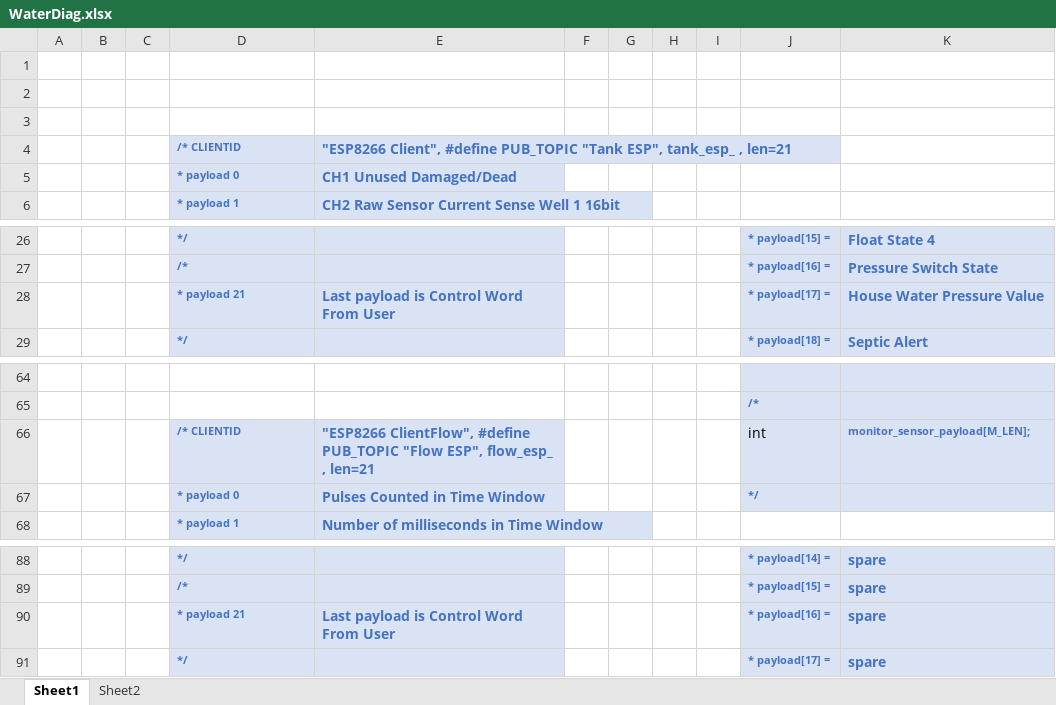
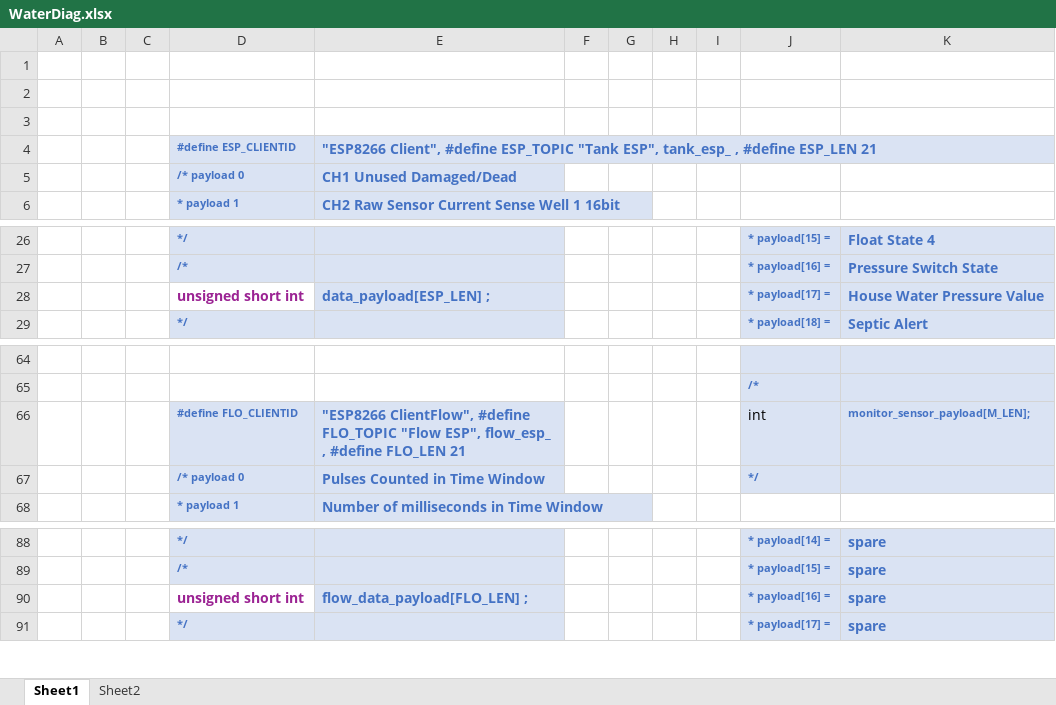
Before and after one commit to whitejv/MilanoWaterProject, an Excel workbook: WaterDiag.xlsx, sheet Sheet1, drawn as a sheet; only a part is shown, gaps mark what is left out; values as stored, in another font and other column widths than the file's, no borders; charts and pictures not drawn; removed rows and columns are numbered as before the commit, all else as after; the diff names each change by its address in the sheet, - before the commit and + after, or states it on an @@ line.

```diff
--- a/WaterDiag.xlsx (sheet Sheet1)
+++ b/WaterDiag.xlsx (sheet Sheet1)
-row 4:  |  |  | /* CLIENTID | "ESP8266 Client", #define PUB_TOPIC "Tank ESP", tank_esp_ , len=21
+row 4:  |  |  | #define ESP_CLIENTID | "ESP8266 Client", #define ESP_TOPIC "Tank ESP", tank_esp_ , #define ESP_LEN 21
-D5: * payload 0
+D5: /* payload 0
-D28: * payload 21
+D28: unsigned short int
@@ D28 fill: #DAE3F3 → none, text colour: #4472C4 → #9B2393, text size: larger @@
-E28: Last payload is Control Word From User
+E28: data_payload[ESP_LEN] ;
-D66: /* CLIENTID
+D66: #define FLO_CLIENTID
-E66: …ClientFlow", #define PUB_TOPIC "Flow ESP", flow_esp_ , len=21
+E66: …ClientFlow", #define FLO_TOPIC "Flow ESP", flow_esp_ , #define FLO_LEN 21
-D67: * payload 0
+D67: /* payload 0
-D90: * payload 21
+D90: unsigned short int
@@ D90 fill: #DAE3F3 → none, text colour: #4472C4 → #9B2393, text size: larger @@
-E90: Last payload is Control Word From User
+E90: flow_data_payload[FLO_LEN] ;
```
Also changed, not shown: 6 other files.
